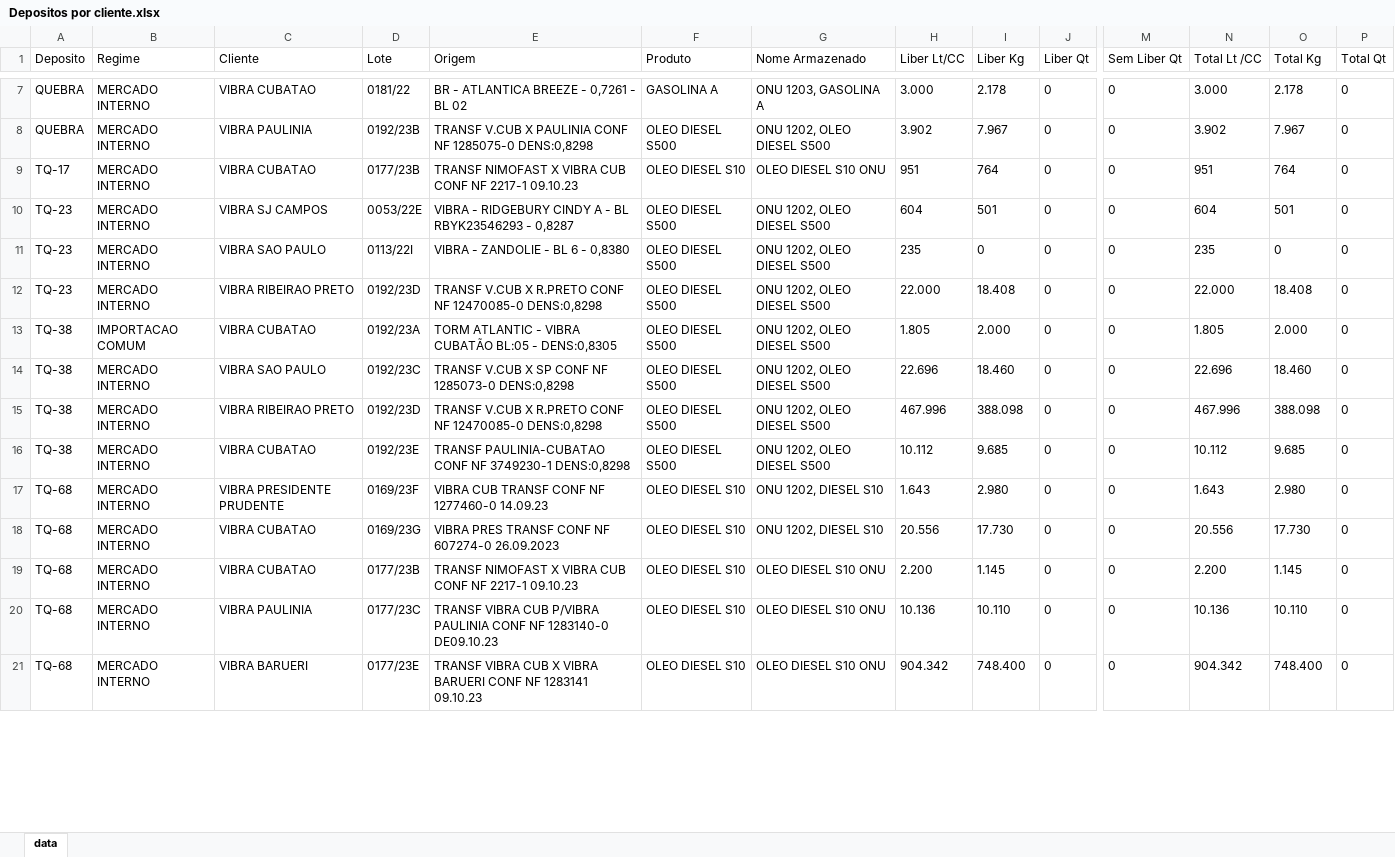
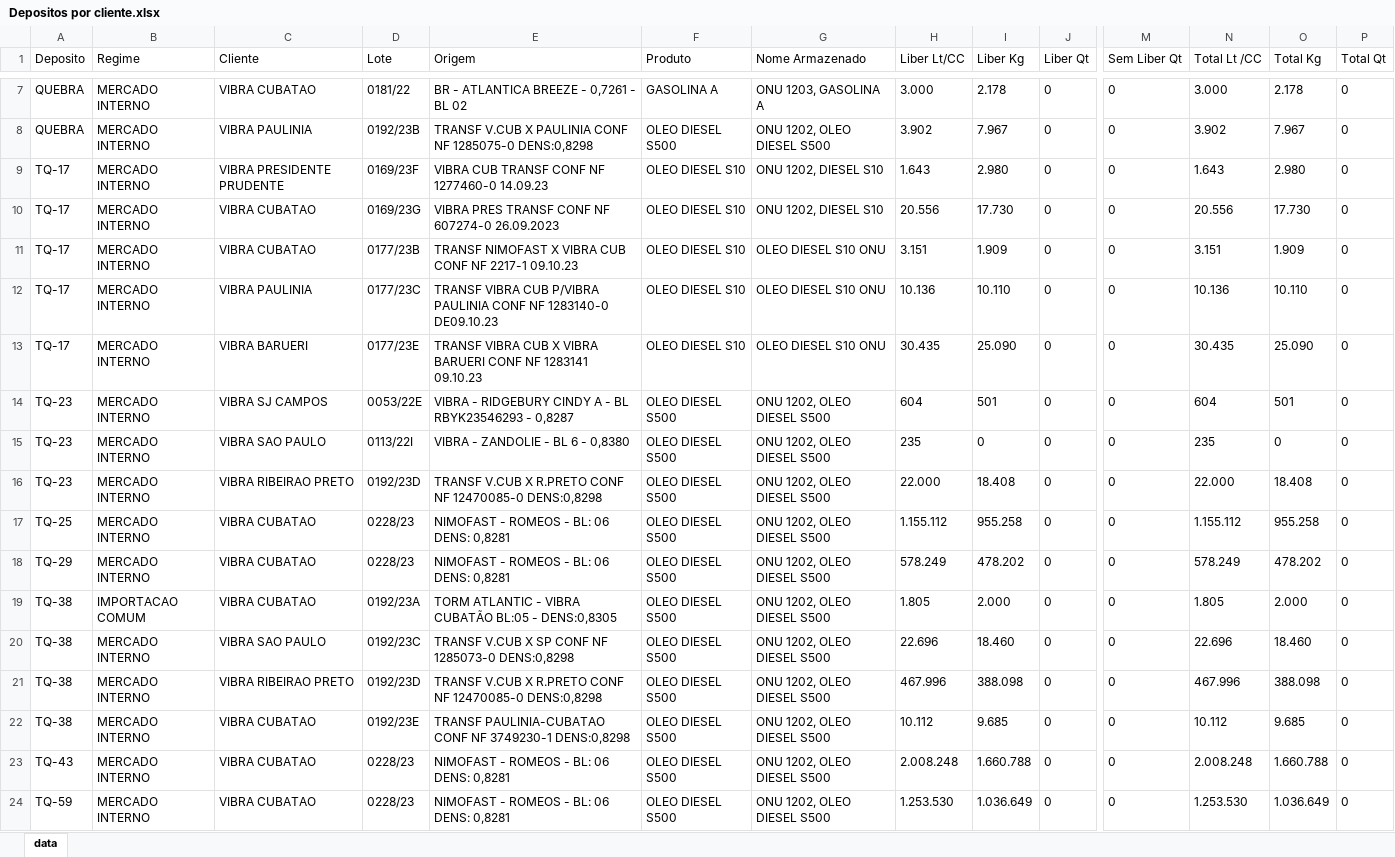
Before and after one commit to Henriquerpa/relatorioAgeoApi, an Excel workbook: arquivos/Depositos por cliente.xlsx, sheet data, drawn as a sheet; only a part is shown, gaps mark what is left out; values as stored, in another font and other column widths than the file's, no borders; removed rows and columns are numbered as before the commit, all else as after; rows hold the shown columns only; the diff covers the shown part only; the diff names each change by its address in the sheet, - before the commit and + after, or states it on an @@ line.

```diff
--- a/arquivos/Depositos por cliente.xlsx (sheet data)
+++ b/arquivos/Depositos por cliente.xlsx (sheet data)
+row 9: TQ-17 | MERCADO INTERNO | VIBRA PRESIDENTE PRUDENTE | 0169/23F | VIBRA CUB TRANSF CONF NF 1277460-0 14.09.23 | OLEO DIESEL S10 | ONU 1202, DIESEL S10 | 1.643 | 2.980 | 0 | 0 | 1.643 | 2.980 | 0
+row 10: TQ-17 | MERCADO INTERNO | VIBRA CUBATAO | 0169/23G | VIBRA PRES TRANSF CONF NF 607274-0 26.09.2023 | OLEO DIESEL S10 | ONU 1202, DIESEL S10 | 20.556 | 17.730 | 0 | 0 | 20.556 | 17.730 | 0
-H11 (Liber Lt/CC): 951
+H11 (Liber Lt/CC): 3.151
-I11 (Liber Kg): 764
+I11 (Liber Kg): 1.909
-N11 (Total Lt /CC): 951
+N11 (Total Lt /CC): 3.151
-O11 (Total Kg): 764
+O11 (Total Kg): 1.909
+row 12: TQ-17 | MERCADO INTERNO | VIBRA PAULINIA | 0177/23C | TRANSF VIBRA CUB P/VIBRA PAULINIA CONF NF 1283140-0 DE09.10.23 | OLEO DIESEL S10 | OLEO DIESEL S10 ONU | 10.136 | 10.110 | 0 | 0 | 10.136 | 10.110 | 0
+row 13: TQ-17 | MERCADO INTERNO | VIBRA BARUERI | 0177/23E | TRANSF VIBRA CUB X VIBRA BARUERI CONF NF 1283141 09.10.23 | OLEO DIESEL S10 | OLEO DIESEL S10 ONU | 30.435 | 25.090 | 0 | 0 | 30.435 | 25.090 | 0
+row 17: TQ-25 | MERCADO INTERNO | VIBRA CUBATAO | 0228/23 | NIMOFAST - ROMEOS - BL: 06 DENS: 0,8281 | OLEO DIESEL S500 | ONU 1202, OLEO DIESEL S500 | 1.155.112 | 955.258 | 0 | 0 | 1.155.112 | 955.258 | 0
+row 18: TQ-29 | MERCADO INTERNO | VIBRA CUBATAO | 0228/23 | NIMOFAST - ROMEOS - BL: 06 DENS: 0,8281 | OLEO DIESEL S500 | ONU 1202, OLEO DIESEL S500 | 578.249 | 478.202 | 0 | 0 | 578.249 | 478.202 | 0
-row 17: TQ-68 | MERCADO INTERNO | VIBRA PRESIDENTE PRUDENTE | 0169/23F | VIBRA CUB TRANSF CONF NF 1277460-0 14.09.23 | OLEO DIESEL S10 | ONU 1202, DIESEL S10 | 1.643 | 2.980 | 0 | 0 | 1.643 | 2.980 | 0
-A23 (Deposito): TQ-68
+A23 (Deposito): TQ-43
-D23 (Lote): 0169/23G
+D23 (Lote): 0228/23
-E23 (Origem): VIBRA PRES TRANSF CONF NF 607274-0 26.09.2023
+E23 (Origem): NIMOFAST - ROMEOS - BL: 06 DENS: 0,8281
-F23:F24 (Produto): OLEO DIESEL S10
+F23:F24 (Produto): OLEO DIESEL S500
-G23 (Nome Armazenado): ONU 1202, DIESEL S10
+G23 (Nome Armazenado): ONU 1202, OLEO DIESEL S500
-H23 (Liber Lt/CC): 20.556
+H23 (Liber Lt/CC): 2.008.248
-I23 (Liber Kg): 17.730
+I23 (Liber Kg): 1.660.788
-N23 (Total Lt /CC): 20.556
+N23 (Total Lt /CC): 2.008.248
-O23 (Total Kg): 17.730
+O23 (Total Kg): 1.660.788
-A24 (Deposito): TQ-68
+A24 (Deposito): TQ-59
-D24 (Lote): 0177/23B
+D24 (Lote): 0228/23
-E24 (Origem): TRANSF NIMOFAST X VIBRA CUB CONF NF 2217-1 09.10.23
+E24 (Origem): NIMOFAST - ROMEOS - BL: 06 DENS: 0,8281
-G24 (Nome Armazenado): OLEO DIESEL S10 ONU
+G24 (Nome Armazenado): ONU 1202, OLEO DIESEL S500
-H24 (Liber Lt/CC): 2.200
+H24 (Liber Lt/CC): 1.253.530
-I24 (Liber Kg): 1.145
+I24 (Liber Kg): 1.036.649
-N24 (Total Lt /CC): 2.200
+N24 (Total Lt /CC): 1.253.530
-O24 (Total Kg): 1.145
+O24 (Total Kg): 1.036.649
-row 20: TQ-68 | MERCADO INTERNO | VIBRA PAULINIA | 0177/23C | TRANSF VIBRA CUB P/VIBRA PAULINIA CONF NF 1283140-0 DE09.10.23 | OLEO DIESEL S10 | OLEO DIESEL S10 ONU | 10.136 | 10.110 | 0 | 0 | 10.136 | 10.110 | 0
-row 21: TQ-68 | MERCADO INTERNO | VIBRA BARUERI | 0177/23E | TRANSF VIBRA CUB X VIBRA BARUERI CONF NF 1283141 09.10.23 | OLEO DIESEL S10 | OLEO DIESEL S10 ONU | 904.342 | 748.400 | 0 | 0 | 904.342 | 748.400 | 0
```
Also changed, not shown: 4 edited cells elsewhere in this sheet, 1 other file.
